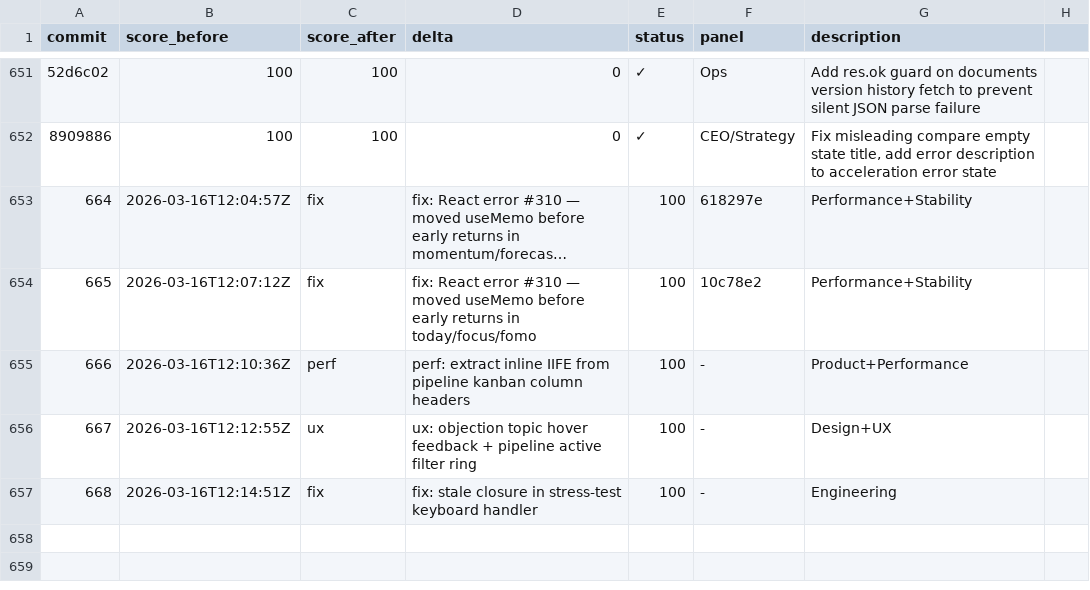
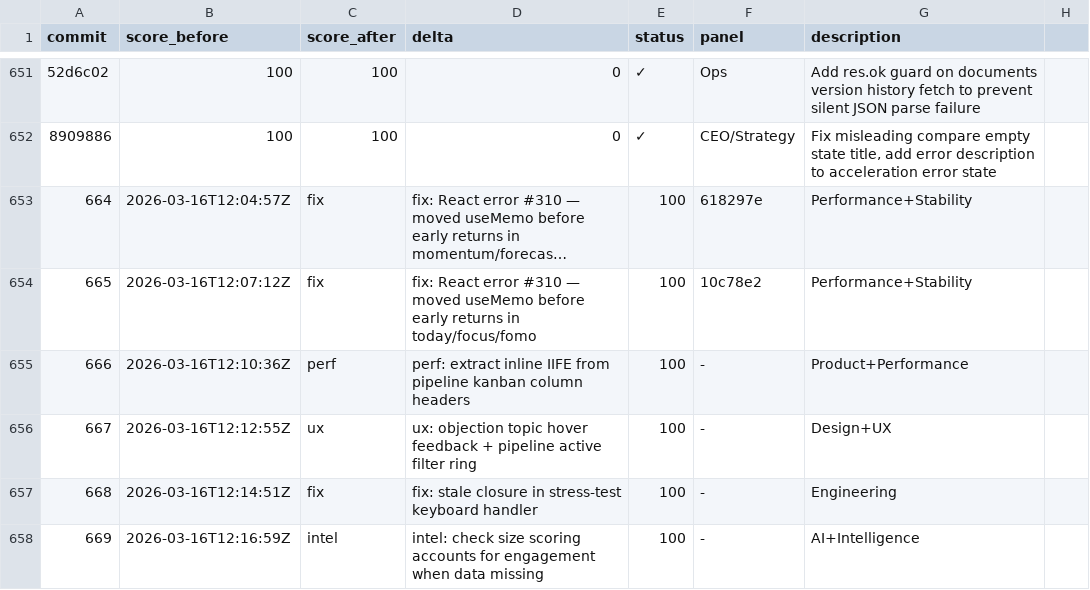
Before and after one commit to philippenyssen/raise-app, a TSV file: results.tsv, drawn as a sheet; only a part is shown, gaps mark what is left out; long unchanged cells end in …; the diff names each change by its address in the sheet, - before the commit and + after, or states it on an @@ line.

```diff
--- a/results.tsv
+++ b/results.tsv
+row 658: 669 | 2026-03-16T12:16:59Z | intel | intel: check size scoring accounts for engagement when data missing | 100 | - | AI+Intelligence
```
Also changed, not shown: 1 other file.
